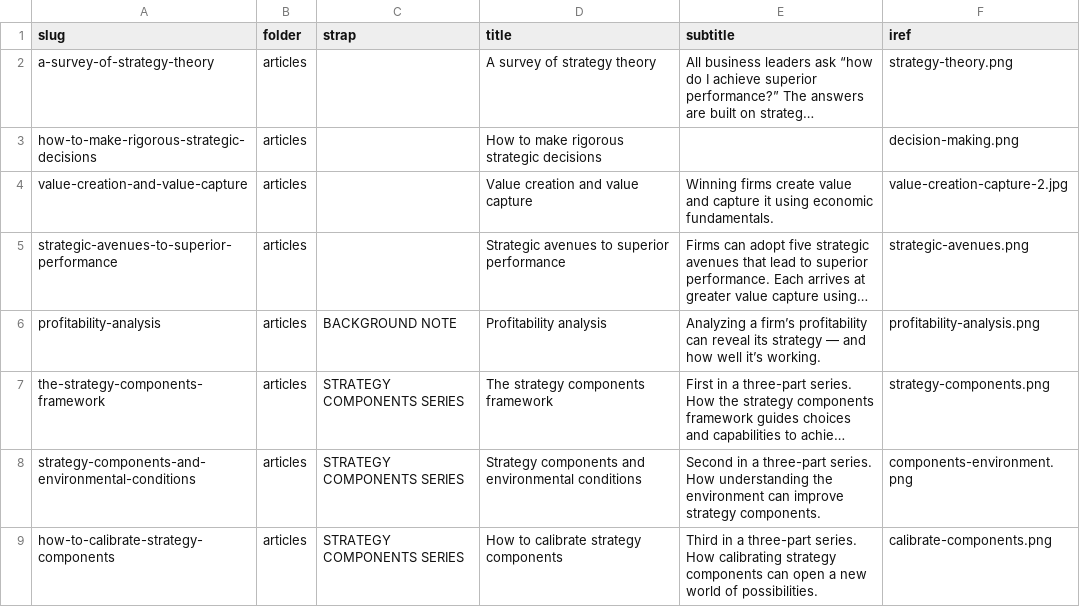
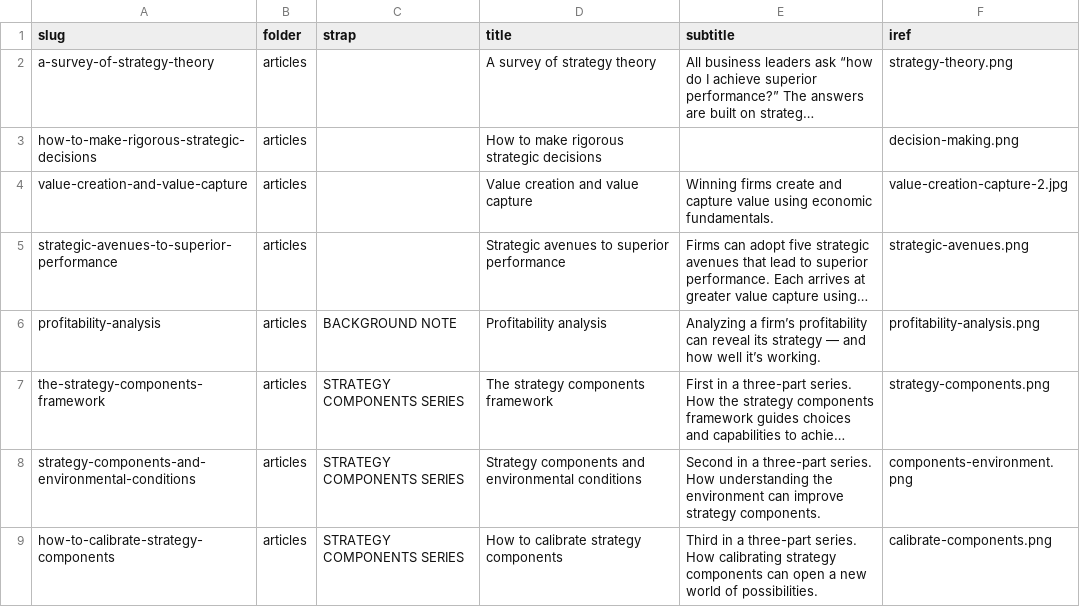
Before and after one commit to stephen-l-jones/stephen-l-jones.github.io, a CSV file: src/lib/site-pages.csv, drawn as a sheet; only a part is shown; long unchanged cells end in …; the diff names each change by its address in the sheet, - before the commit and + after, or states it on an @@ line.

Commit message:
update-value-creation

```diff
--- a/src/lib/site-pages.csv
+++ b/src/lib/site-pages.csv
-E4 (subtitle): …firms create value and capture it using economic…
+E4 (subtitle): …firms create and capture value using economic…
```
Also changed, not shown: 1 other file.
